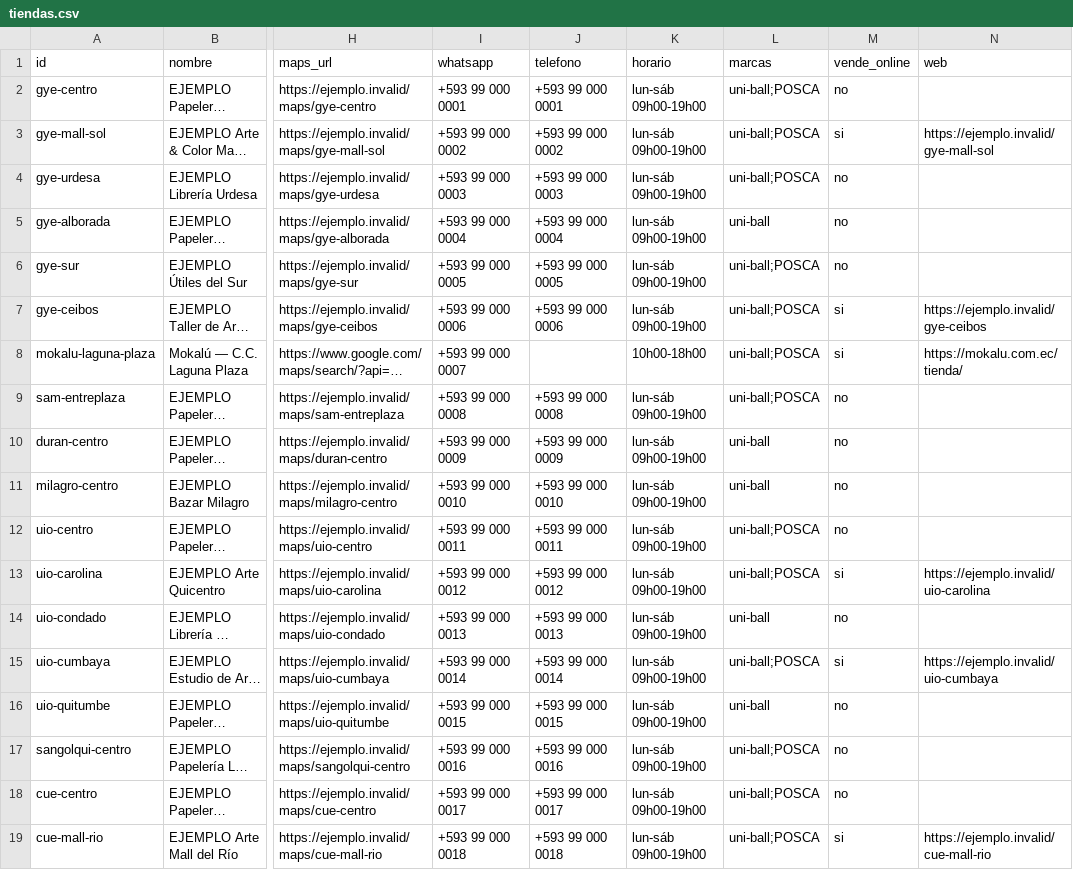
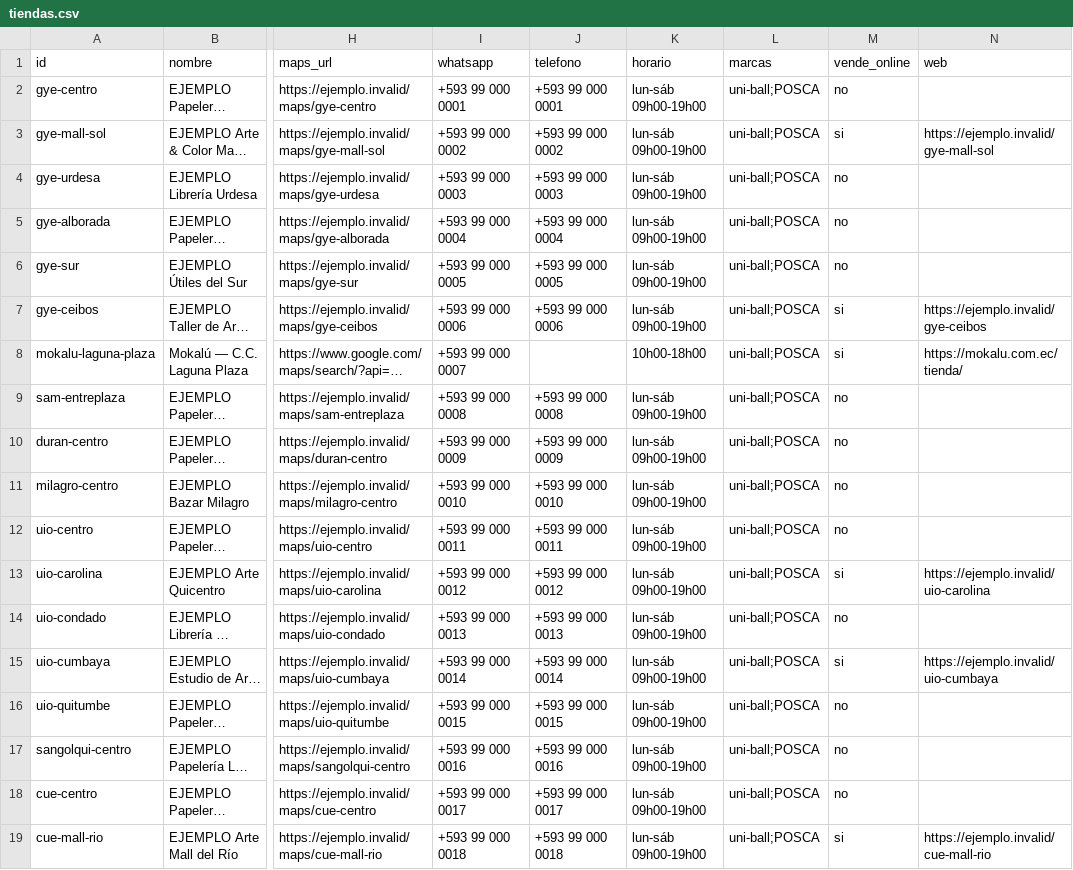
Before and after one commit to boostsolutionsec-byte/Chatbots, a CSV file: bots/mokalu/tiendas.csv, drawn as a sheet; only a part is shown, gaps mark what is left out; long unchanged cells end in …; the diff covers the shown part only; the diff names each change by its address in the sheet, - before the commit and + after, or states it on an @@ line.

```diff
--- a/bots/mokalu/tiendas.csv
+++ b/bots/mokalu/tiendas.csv
-L5 (marcas): uni-ball
+L5 (marcas): uni-ball;POSCA
-L10:L11 (marcas): uni-ball
+L10:L11 (marcas): uni-ball;POSCA
-L14 (marcas): uni-ball
+L14 (marcas): uni-ball;POSCA
-L16 (marcas): uni-ball
+L16 (marcas): uni-ball;POSCA
```
Also changed, not shown: 10 edited cells elsewhere in this file, 4 other files.
